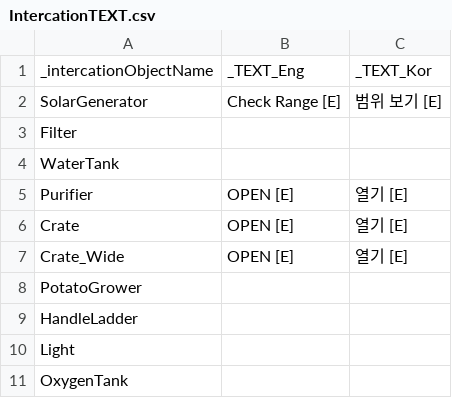
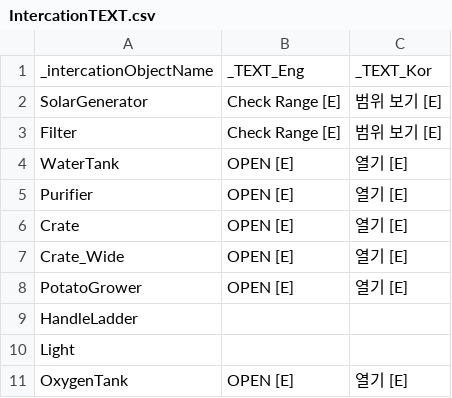
Before and after one commit to Newbie-Appealer/Space-Mayhem, a CSV file: Assets/Resources/IntercationTEXT.csv, drawn as a sheet.

```diff
--- a/Assets/Resources/IntercationTEXT.csv
+++ b/Assets/Resources/IntercationTEXT.csv
@@ -2,4 +2,4 @@ _intercationObjectName,_TEXT_Eng,_TEXT_Kor
 SolarGenerator,Check Range [E],범위 보기 [E]
-Filter,,
-WaterTank,,
+Filter,Check Range [E],범위 보기 [E]
+WaterTank,OPEN [E],열기 [E]
 Purifier,OPEN [E],열기 [E]
@@ -7,5 +7,5 @@ Crate,OPEN [E],열기 [E]
 Crate_Wide,OPEN [E],열기 [E]
-PotatoGrower,,
+PotatoGrower,OPEN [E],열기 [E]
 HandleLadder,,
 Light, ,
-OxygenTank,,
+OxygenTank,OPEN [E],열기 [E]
```
Also changed, not shown: 17 other files.
